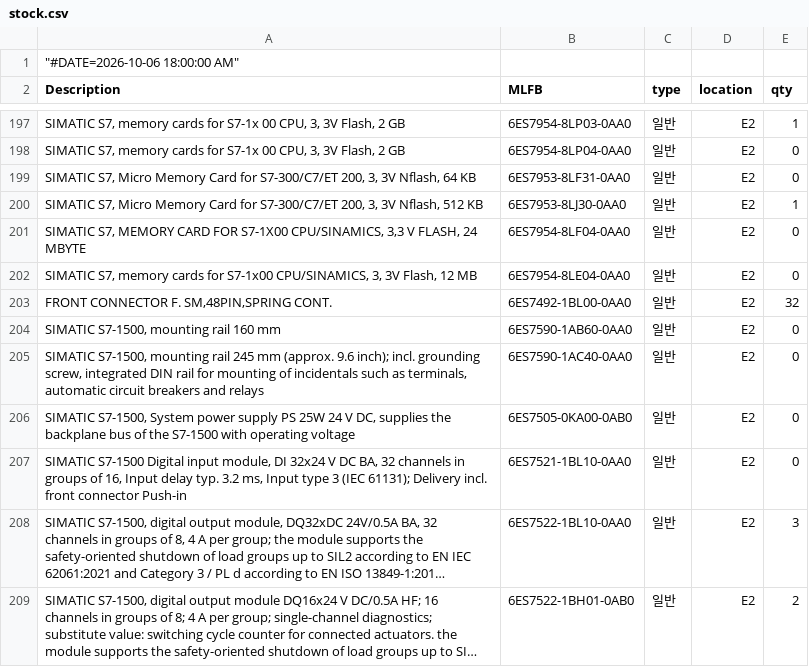
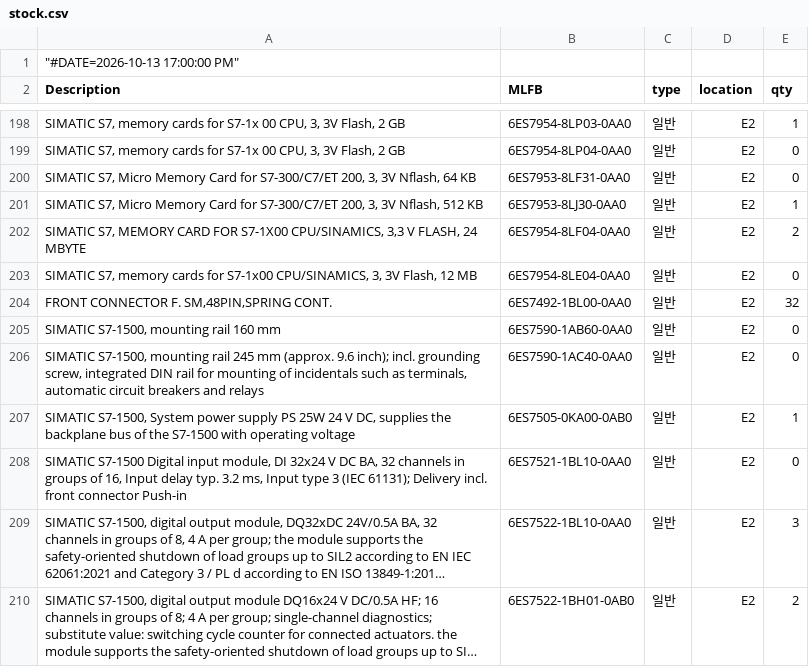
Before and after one commit to seotek-official/STOCK-PAGE-INTERNAL, a CSV file: stock.csv, drawn as a sheet; only a part is shown, gaps mark what is left out; long unchanged cells end in …; addresses are those after the commit; the diff covers the shown part only; the diff names each change by its address in the sheet, - before the commit and + after, or states it on an @@ line.

Commit message:
Add files via upload

```diff
--- a/stock.csv
+++ b/stock.csv
-A1 (Description): "#DATE=2026-10-06 18:00:00 AM"
+A1 (Description): "#DATE=2026-10-13 17:00:00 PM"
-E202 (qty): 0
+E202 (qty): 2
-E207 (qty): 0
+E207 (qty): 1
```
Also changed, not shown: 4 added rows and 27 edited cells elsewhere in this file.
